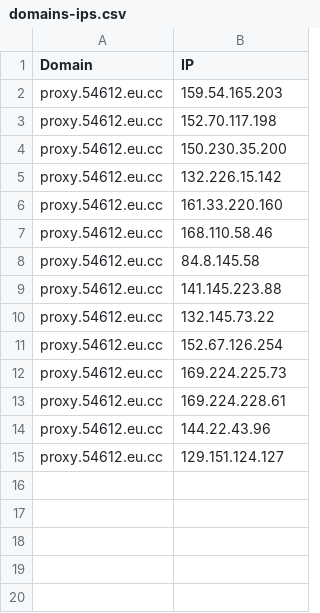
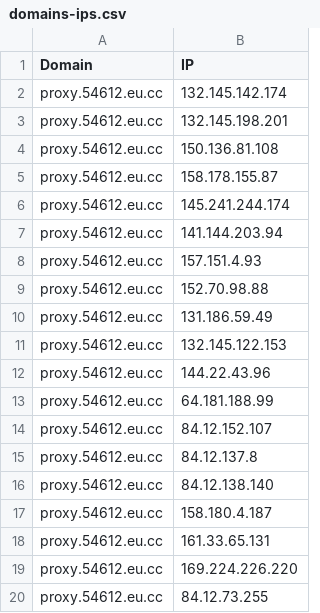
Before and after one commit to xiya-like/proxyip-tracker, a CSV file: result/domains-ips.csv, drawn as a sheet.

```diff
--- a/result/domains-ips.csv
+++ b/result/domains-ips.csv
@@ -1,15 +1,20 @@
 Domain,IP
-proxy.54612.eu.cc,159.54.165.203
-proxy.54612.eu.cc,152.70.117.198
-proxy.54612.eu.cc,150.230.35.200
-proxy.54612.eu.cc,132.226.15.142
-proxy.54612.eu.cc,161.33.220.160
-proxy.54612.eu.cc,168.110.58.46
-proxy.54612.eu.cc,84.8.145.58
-proxy.54612.eu.cc,141.145.223.88
-proxy.54612.eu.cc,132.145.73.22
-proxy.54612.eu.cc,152.67.126.254
-proxy.54612.eu.cc,169.224.225.73
-proxy.54612.eu.cc,169.224.228.61
+proxy.54612.eu.cc,132.145.142.174
+proxy.54612.eu.cc,132.145.198.201
+proxy.54612.eu.cc,150.136.81.108
+proxy.54612.eu.cc,158.178.155.87
+proxy.54612.eu.cc,145.241.244.174
+proxy.54612.eu.cc,141.144.203.94
+proxy.54612.eu.cc,157.151.4.93
+proxy.54612.eu.cc,152.70.98.88
+proxy.54612.eu.cc,131.186.59.49
+proxy.54612.eu.cc,132.145.122.153
 proxy.54612.eu.cc,144.22.43.96
-proxy.54612.eu.cc,129.151.124.127
+proxy.54612.eu.cc,64.181.188.99
+proxy.54612.eu.cc,84.12.152.107
+proxy.54612.eu.cc,84.12.137.8
+proxy.54612.eu.cc,84.12.138.140
+proxy.54612.eu.cc,158.180.4.187
+proxy.54612.eu.cc,161.33.65.131
+proxy.54612.eu.cc,169.224.226.220
+proxy.54612.eu.cc,84.12.73.255
```
Also changed, not shown: result/ips.csv, result/tested-ips.csv.
